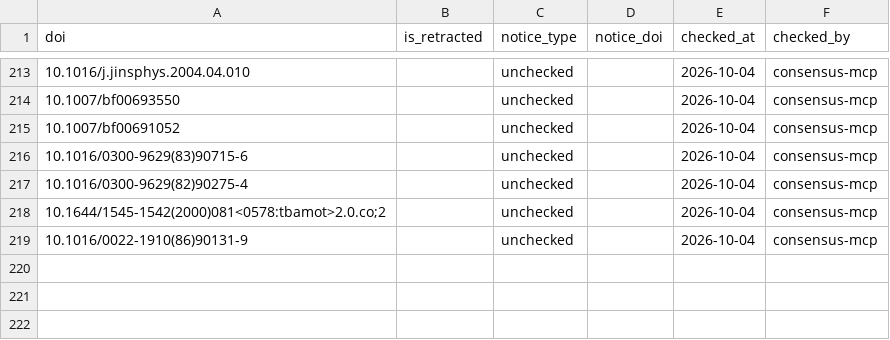
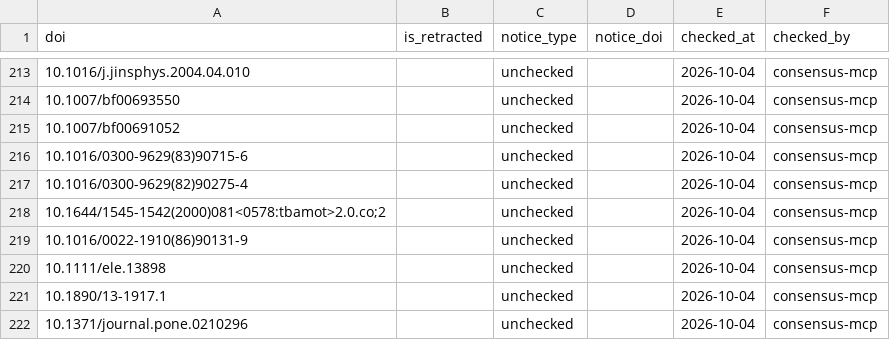
Before and after one commit to TaxonBodyMassML/TaxonBodyMass_DB, a CSV file: Bib/scite_checks.csv, drawn as a sheet; only a part is shown, gaps mark what is left out; the diff names each change by its address in the sheet, - before the commit and + after, or states it on an @@ line.

```diff
--- a/Bib/scite_checks.csv
+++ b/Bib/scite_checks.csv
+row 220: 10.1111/ele.13898 |  | unchecked |  | 2026-10-04 | consensus-mcp
+row 221: 10.1890/13-1917.1 |  | unchecked |  | 2026-10-04 | consensus-mcp
+row 222: 10.1371/journal.pone.0210296 |  | unchecked |  | 2026-10-04 | consensus-mcp
```
Also changed, not shown: Bib/pending_citations.csv, 2 other files.
